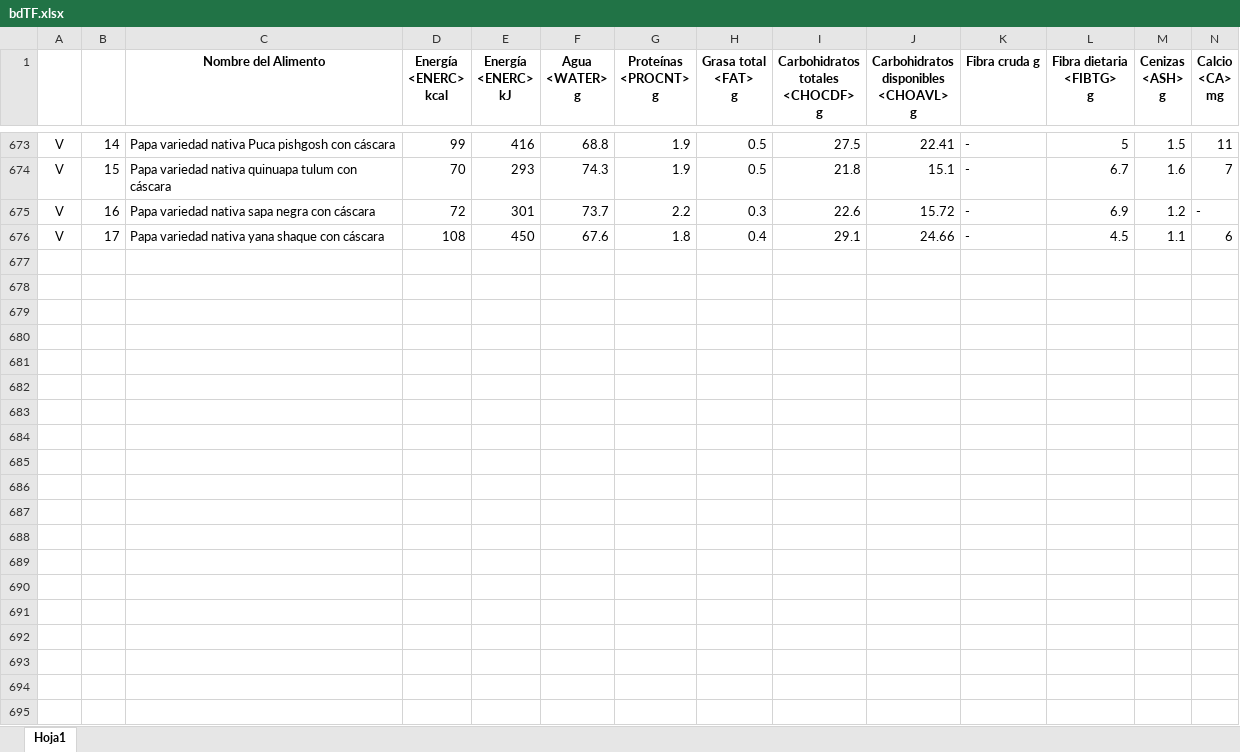
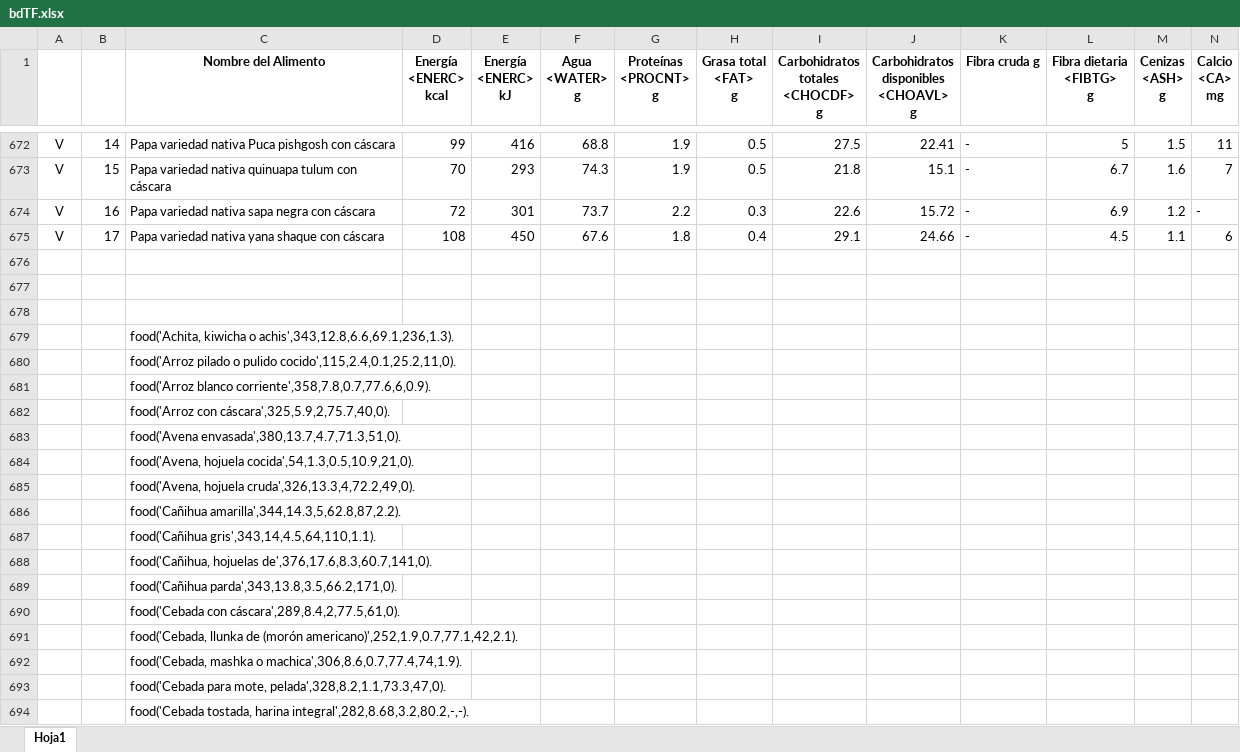
Before and after one commit to Drewmsu/BeHealthy, an Excel workbook: Data/bdTF.xlsx, sheet Hoja1, drawn as a sheet; only a part is shown, gaps mark what is left out; values as stored, in another font and other column widths than the file's, no borders; rows hold the shown columns only; the diff covers the shown part only; the diff names each change by its address in the sheet, - before the commit and + after, or states it on an @@ line.

Commit message:
Commit Hugo

```diff
--- a/Data/bdTF.xlsx (sheet Hoja1)
+++ b/Data/bdTF.xlsx (sheet Hoja1)
+row 676: (empty)
+row 677: (empty)
+row 678: (empty)
+row 679:  |  | food('Achita, kiwicha o achis',343,12.8,6.6,69.1,236,1.3).
+row 680:  |  | food('Arroz pilado o pulido cocido',115,2.4,0.1,25.2,11,0).
+row 681:  |  | food('Arroz blanco corriente',358,7.8,0.7,77.6,6,0.9).
+row 682:  |  | food('Arroz con cáscara',325,5.9,2,75.7,40,0).
+row 683:  |  | food('Avena envasada',380,13.7,4.7,71.3,51,0).
+row 684:  |  | food('Avena, hojuela cocida',54,1.3,0.5,10.9,21,0).
+row 685:  |  | food('Avena, hojuela cruda',326,13.3,4,72.2,49,0).
+row 686:  |  | food('Cañihua amarilla',344,14.3,5,62.8,87,2.2).
+row 687:  |  | food('Cañihua gris',343,14,4.5,64,110,1.1).
+row 688:  |  | food('Cañihua, hojuelas de',376,17.6,8.3,60.7,141,0).
+row 689:  |  | food('Cañihua parda',343,13.8,3.5,66.2,171,0).
+row 690:  |  | food('Cebada con cáscara',289,8.4,2,77.5,61,0).
+row 691:  |  | food('Cebada, llunka de (morón americano)',252,1.9,0.7,77.1,42,2.1).
+row 692:  |  | food('Cebada, mashka o machica',306,8.6,0.7,77.4,74,1.9).
+row 693:  |  | food('Cebada para mote, pelada',328,8.2,1.1,73.3,47,0).
+row 694:  |  | food('Cebada tostada, harina integral',282,8.68,3.2,80.2,-,-).
```
Also changed, not shown: 658 added rows, 1 removed row and 111 edited cells elsewhere in this sheet.
